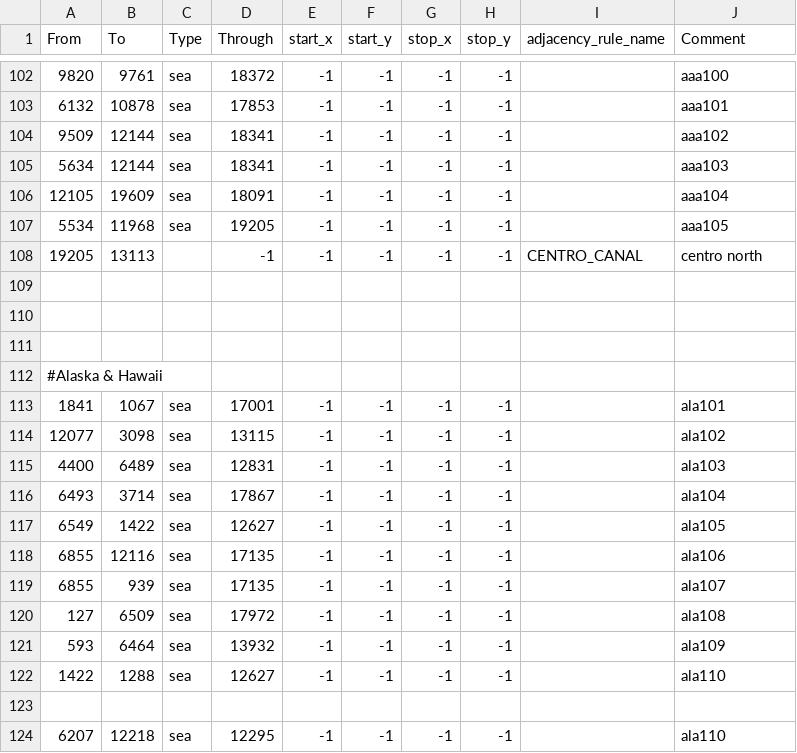
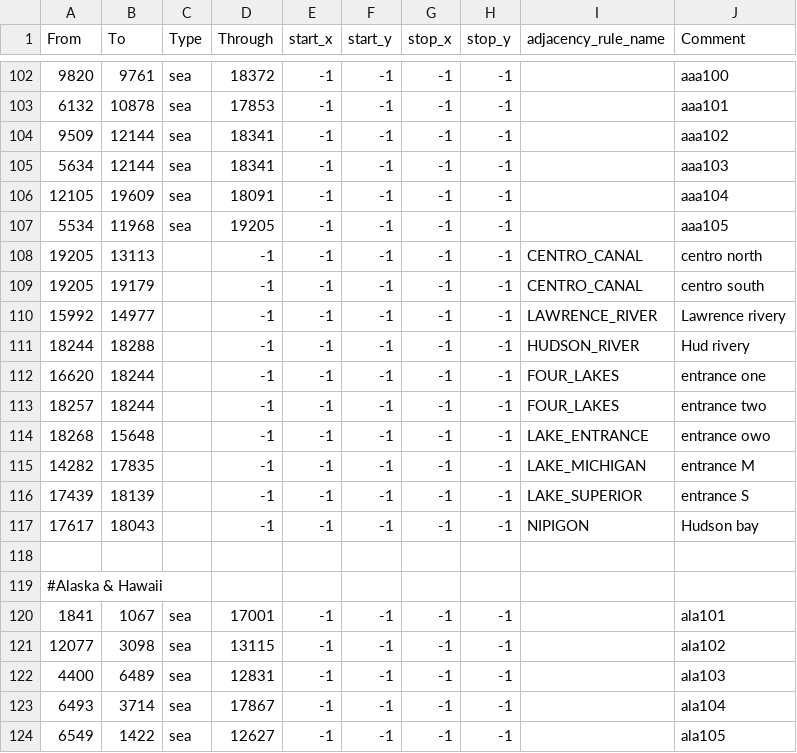
Before and after one commit to Ivysaur-Mrquestionmarks/epstein2020, a CSV file: map/adjacencies.csv, drawn as a sheet; only a part is shown, gaps mark what is left out; the shorter side is filled out with more unchanged rows.

Commit message:
Canals!

```diff
--- a/map/adjacencies.csv
+++ b/map/adjacencies.csv
@@ -108,4 +108,11 @@ From;To;Type;Through;start_x;start_y;stop_x;stop_y;adjacency_rule_name;Comment
 19205;13113;;-1;-1;-1;-1;-1;CENTRO_CANAL;centro north
-
-
+19205;19179;;-1;-1;-1;-1;-1;CENTRO_CANAL;centro south
+15992;14977;;-1;-1;-1;-1;-1;LAWRENCE_RIVER;Lawrence rivery
+18244;18288;;-1;-1;-1;-1;-1;HUDSON_RIVER;Hud rivery
+16620;18244;;-1;-1;-1;-1;-1;FOUR_LAKES;entrance one
+18257;18244;;-1;-1;-1;-1;-1;FOUR_LAKES;entrance two
+18268;15648;;-1;-1;-1;-1;-1;LAKE_ENTRANCE;entrance owo
+14282;17835;;-1;-1;-1;-1;-1;LAKE_MICHIGAN;entrance M
+17439;18139;;-1;-1;-1;-1;-1;LAKE_SUPERIOR;entrance S
+17617;18043;;-1;-1;-1;-1;-1;NIPIGON;Hudson bay
 
```
Also changed, not shown: 2 other files.
